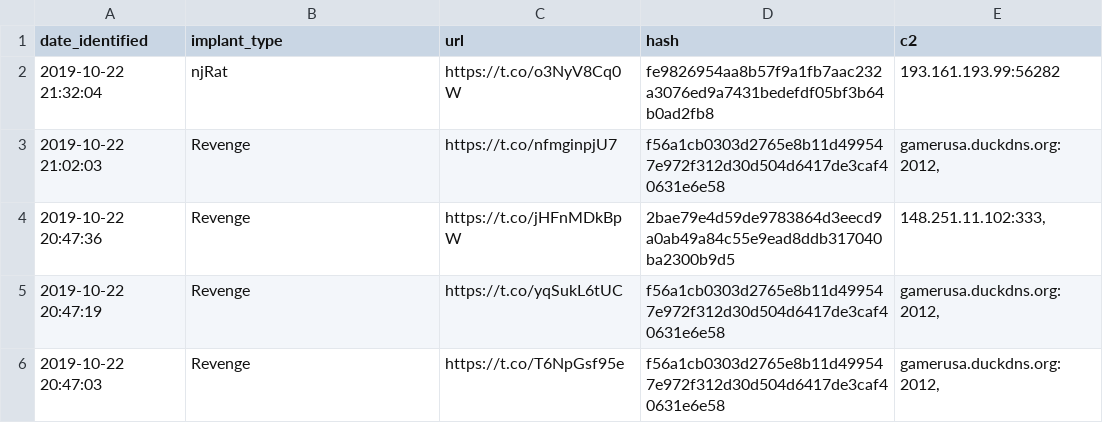
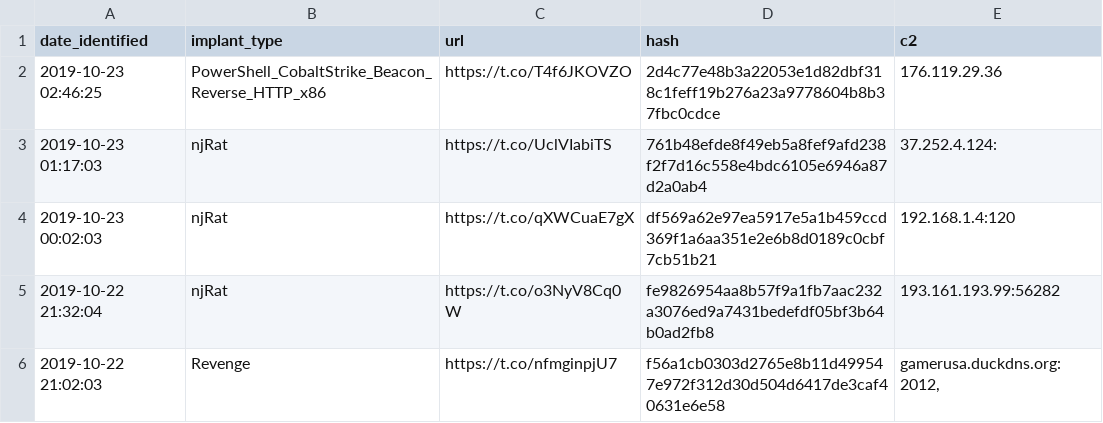
Before and after one commit to signalblur/ScumBots-DataFeed, a CSV file: scumfeed.csv, drawn as a sheet; only a part is shown; the shorter side is filled out with more unchanged rows.

```diff
--- a/scumfeed.csv
+++ b/scumfeed.csv
@@ -1,2 +1,5 @@
 date_identified,implant_type,url,hash,c2
+2019-10-23 02:46:25,PowerShell_CobaltStrike_Beacon_Reverse_HTTP_x86,https://t.co/T4f6JKOVZO,2d4c77e48b3a22053e1d82dbf318c1feff19b276a23a9778604b8b37fbc0cdce,176.119.29.36
+2019-10-23 01:17:03,njRat,https://t.co/UclVIabiTS,761b48efde8f49eb5a8fef9afd238f2f7d16c558e4bdc6105e6946a87d2a0ab4,37.252.4.124:
+2019-10-23 00:02:03,njRat,https://t.co/qXWCuaE7gX,df569a62e97ea5917e5a1b459ccd369f1a6aa351e2e6b8d0189c0cbf7cb51b21,192.168.1.4:120
 2019-10-22 21:32:04,njRat,https://t.co/o3NyV8Cq0W,fe9826954aa8b57f9a1fb7aac232a3076ed9a7431bedefdf05bf3b64b0ad2fb8,193.161.193.99:56282
```
Also changed, not shown: 1 other file.
